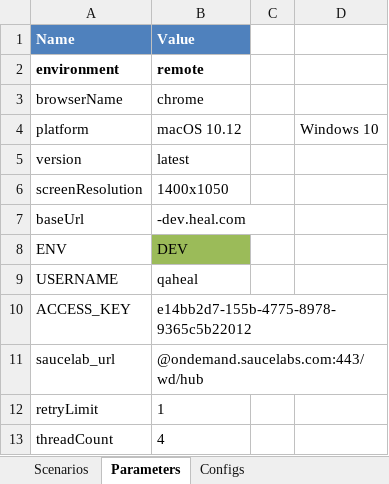
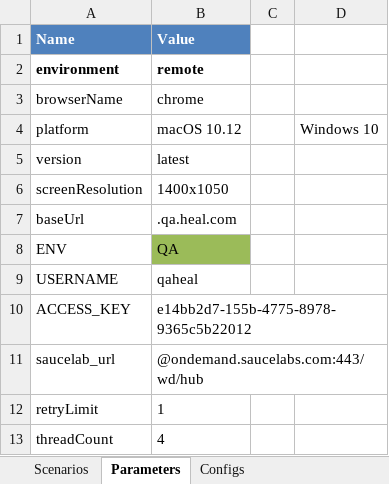
Before and after one commit to martalt89/Automation, an Excel workbook: Automation/runs/Critical_path_Patient.xlsx, sheet Parameters, drawn as a sheet; values as stored, in another font and other column widths than the file's, no borders; conditional formats not drawn; the diff names each change by its address in the sheet, - before the commit and + after, or states it on an @@ line.

```diff
--- a/Automation/runs/Critical_path_Patient.xlsx (sheet Parameters)
+++ b/Automation/runs/Critical_path_Patient.xlsx (sheet Parameters)
-B7 (Value): -dev.heal.com
+B7 (Value): .qa.heal.com
-B8 (Value): DEV
+B8 (Value): QA
```
Also changed, not shown: sheet Scenarios, Automation/src/main/resources/test_data.xlsx, 4 other files.
